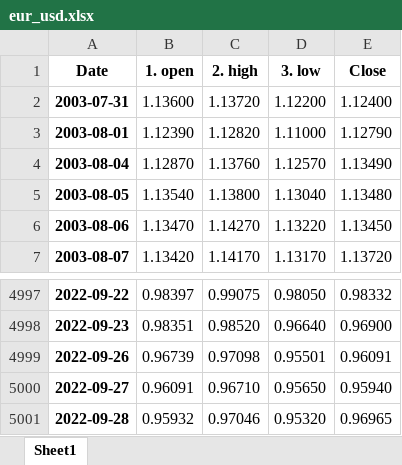
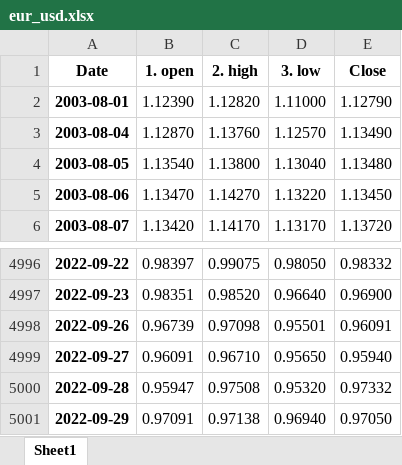
Before and after one commit to pportocarrero/Macrofinancial-dashboard, an Excel workbook: mercados/eur_usd.xlsx, sheet Sheet1, drawn as a sheet; only a part is shown, gaps mark what is left out; values as stored, in another font and other column widths than the file's, no borders; removed rows and columns are numbered as before the commit, all else as after; the diff names each change by its address in the sheet, - before the commit and + after, or states it on an @@ line.

```diff
--- a/mercados/eur_usd.xlsx (sheet Sheet1)
+++ b/mercados/eur_usd.xlsx (sheet Sheet1)
-row 2: 2003-07-31 | 1.13600 | 1.13720 | 1.12200 | 1.12400
-B5000 (1. open): 0.95932
+B5000 (1. open): 0.95947
-C5000 (2. high): 0.97046
+C5000 (2. high): 0.97508
-E5000 (Close): 0.96965
+E5000 (Close): 0.97332
+row 5001: 2022-09-29 | 0.97091 | 0.97138 | 0.96940 | 0.97050
```
Also changed, not shown: mercados/bvl_gen.xlsx, mercados/ust10y.xlsx, 44 other files.
